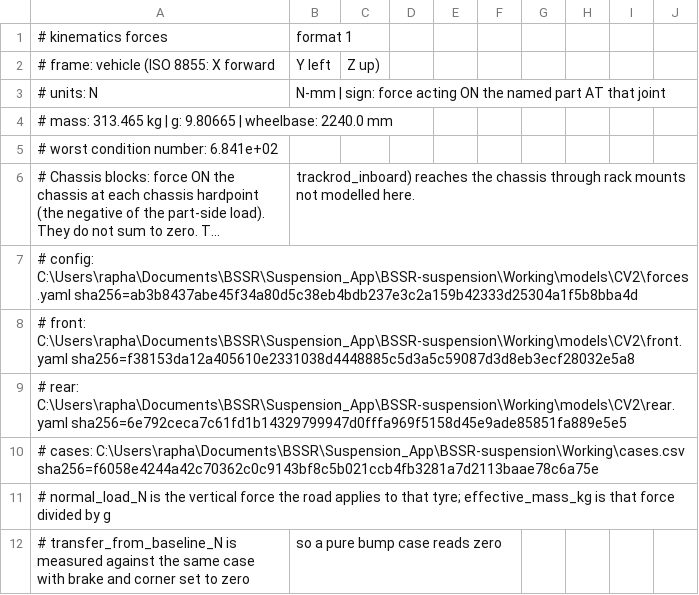
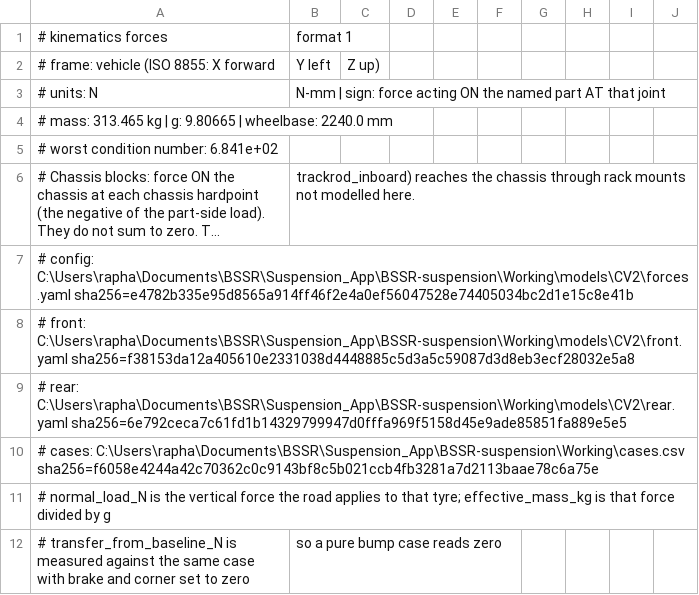
Before and after one commit to Raphael-Larroquette/BSSR-suspension, a CSV file: Working/models/CV2/forces/load_transfer.csv, drawn as a sheet; only a part is shown; long unchanged cells end in …; the diff names each change by its address in the sheet, - before the commit and + after, or states it on an @@ line.

```diff
--- a/Working/models/CV2/forces/load_transfer.csv
+++ b/Working/models/CV2/forces/load_transfer.csv
-A7: …config: C:\Users\rapha\Documents\BSSR\Suspension_App\BSSR-suspension\Working\models\CV2\forces.yaml sha256=ab3b8437abe45f34a80d5c38eb4bdb237e3c2a159b42333d25304a1f5b8bba4d
+A7: …config: C:\Users\rapha\Documents\BSSR\Suspension_App\BSSR-suspension\Working\models\CV2\forces.yaml sha256=e4782b335e95d8565a914ff46f2e4a0ef56047528e74405034bc2d1e15c8e41b
```
Also changed, not shown: Working/models/CV2/forces/forces.csv, Working/models/CV2/report/front/joints.csv, 41 other files.
